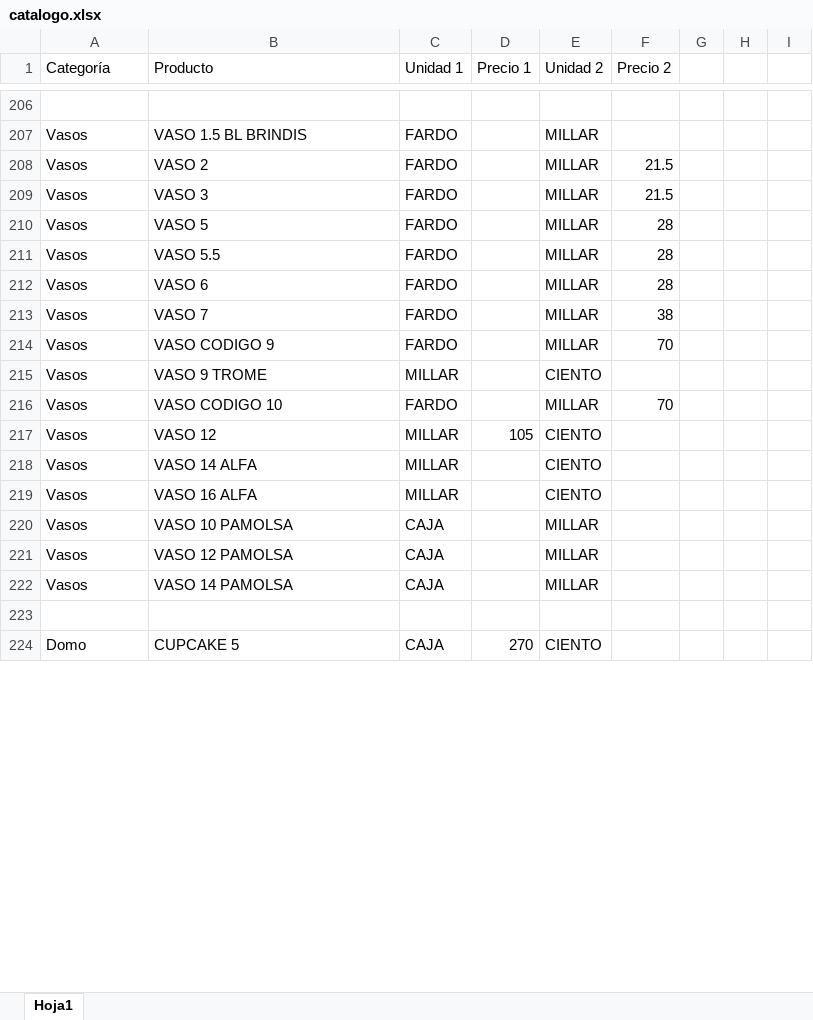
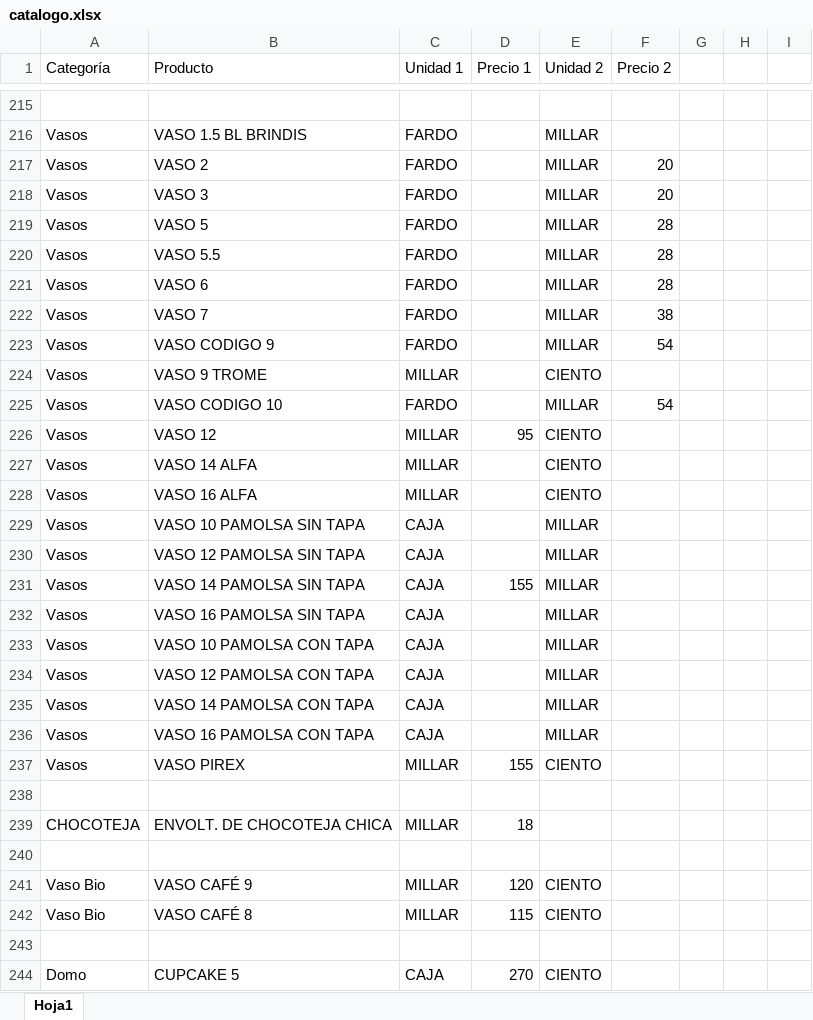
Before and after one commit to yereslon/Preventapg, an Excel workbook: public/catalogo.xlsx, sheet Hoja1, drawn as a sheet; only a part is shown, gaps mark what is left out; values as stored, in another font and other column widths than the file's, no borders; addresses are those after the commit; the diff covers the shown part only; the diff names each change by its address in the sheet, - before the commit and + after, or states it on an @@ line.

```diff
--- a/public/catalogo.xlsx (sheet Hoja1)
+++ b/public/catalogo.xlsx (sheet Hoja1)
-F217:F218 (Precio 2): 21.5
+F217:F218 (Precio 2): 20
-F223 (Precio 2): 70
+F223 (Precio 2): 54
-F225 (Precio 2): 70
+F225 (Precio 2): 54
-D226 (Precio 1): 105
+D226 (Precio 1): 95
-B229 (Producto): VASO 10 PAMOLSA
+B229 (Producto): VASO 10 PAMOLSA SIN TAPA
-B230 (Producto): VASO 12 PAMOLSA
+B230 (Producto): VASO 12 PAMOLSA SIN TAPA
+row 231: Vasos | VASO 14 PAMOLSA SIN TAPA | CAJA | 155 | MILLAR
+row 232: Vasos | VASO 16 PAMOLSA SIN TAPA | CAJA |  | MILLAR
+row 233: Vasos | VASO 10 PAMOLSA CON TAPA | CAJA |  | MILLAR
+row 234: Vasos | VASO 12 PAMOLSA CON TAPA | CAJA |  | MILLAR
-B235 (Producto): VASO 14 PAMOLSA
+B235 (Producto): VASO 14 PAMOLSA CON TAPA
+row 236: Vasos | VASO 16 PAMOLSA CON TAPA | CAJA |  | MILLAR
+row 237: Vasos | VASO PIREX | MILLAR | 155 | CIENTO
+row 238: (empty)
+row 239: CHOCOTEJA | ENVOLT. DE CHOCOTEJA CHICA | MILLAR | 18
+row 240: (empty)
+row 241: Vaso Bio | VASO CAFÉ 9 | MILLAR | 120 | CIENTO
+row 242: Vaso Bio | VASO CAFÉ 8 | MILLAR | 115 | CIENTO
```
Also changed, not shown: 73 added rows, 64 edited cells and cell formats elsewhere in this sheet, 3 other files.
